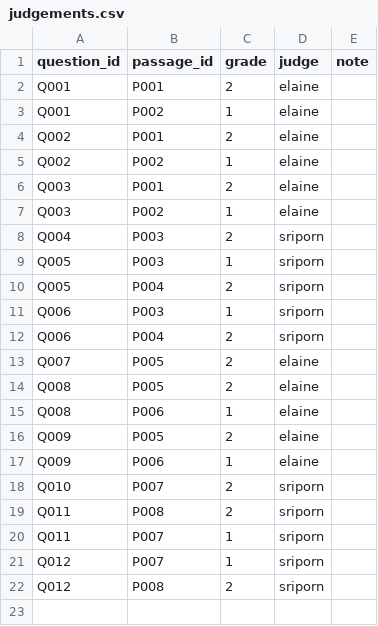
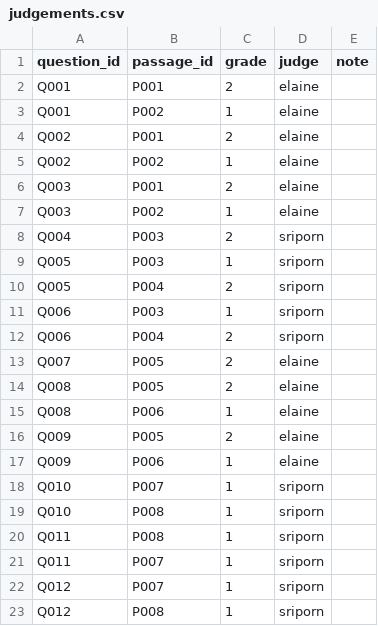
Before and after one commit to Elaine-tyl/MelbourneMate, a CSV file: data/sample/judgements.csv, drawn as a sheet.

```diff
--- a/data/sample/judgements.csv
+++ b/data/sample/judgements.csv
@@ -17,6 +17,7 @@ Q009,P005,2,elaine,
 Q009,P006,1,elaine,
-Q010,P007,2,sriporn,
-Q011,P008,2,sriporn,
+Q010,P007,1,sriporn,
+Q010,P008,1,sriporn,
+Q011,P008,1,sriporn,
 Q011,P007,1,sriporn,
 Q012,P007,1,sriporn,
-Q012,P008,2,sriporn,
+Q012,P008,1,sriporn,
```
Also changed, not shown: data/sample/questions.csv, data/sample/topics.csv, 5 other files.
